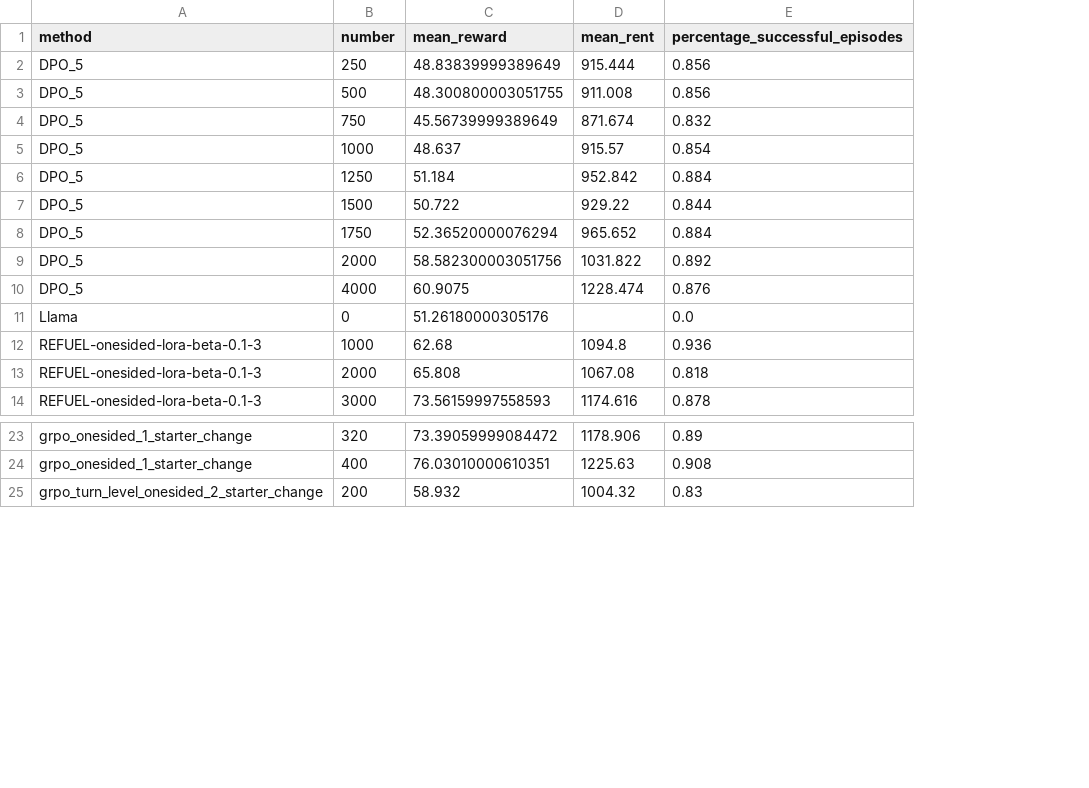
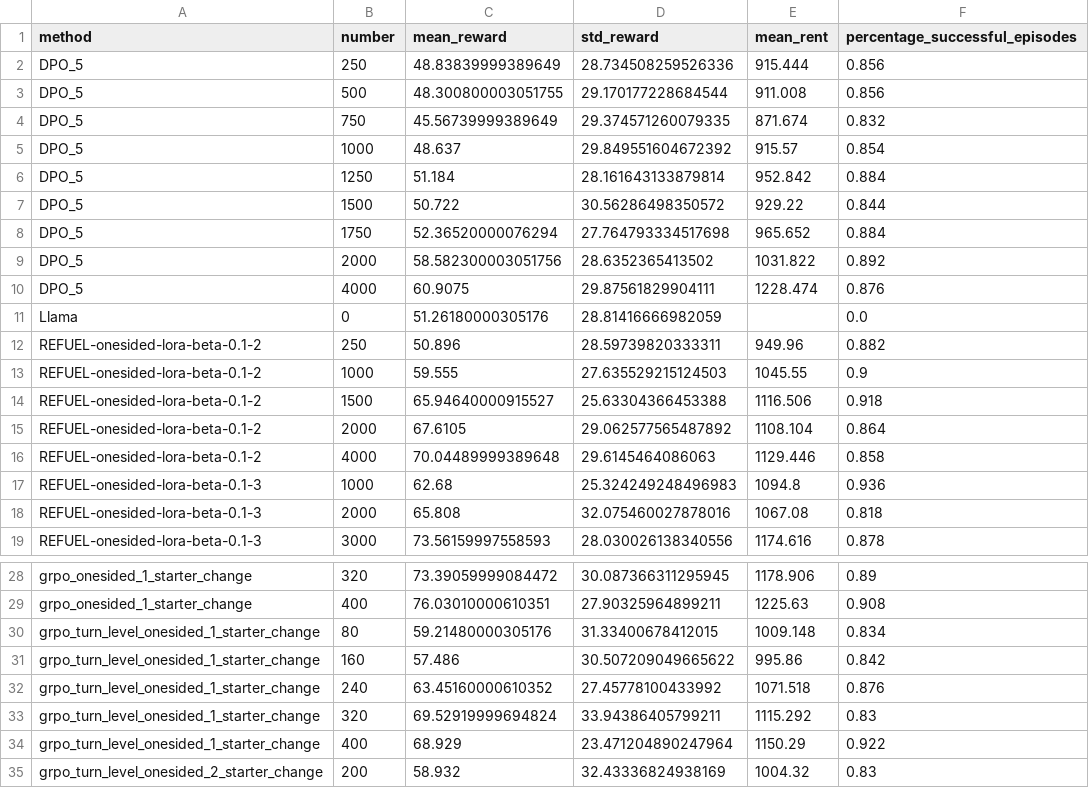
Before and after one commit to lfranceschetti/multiturn-llm-training, a CSV file: evaluations/evaluation_results.csv, drawn as a sheet; only a part is shown, gaps mark what is left out; the diff names each change by its address in the sheet, - before the commit and + after, or states it on an @@ line.

```diff
--- a/evaluations/evaluation_results.csv
+++ b/evaluations/evaluation_results.csv
+column D (std_reward), rows 2-11: 28.734508259526336 | 29.170177228684544 | 29.374571260079335 | 29.849551604672392 | 28.161643133879814 | 30.56286498350572 | 27.764793334517698 | 28.6352365413502 | 29.87561829904111 | 28.81416666982059; rows 17-19: 25.324249248496983 | 32.075460027878016 | 28.030026138340556; rows 28-29: 30.087366311295945 | 27.90325964899211; row 35: 32.43336824938169
+row 12: REFUEL-onesided-lora-beta-0.1-2 | 250 | 50.896 | 28.59739820333311 | 949.96 | 0.882
+row 13: REFUEL-onesided-lora-beta-0.1-2 | 1000 | 59.555 | 27.635529215124503 | 1045.55 | 0.9
+row 14: REFUEL-onesided-lora-beta-0.1-2 | 1500 | 65.94640000915527 | 25.63304366453388 | 1116.506 | 0.918
+row 15: REFUEL-onesided-lora-beta-0.1-2 | 2000 | 67.6105 | 29.062577565487892 | 1108.104 | 0.864
+row 16: REFUEL-onesided-lora-beta-0.1-2 | 4000 | 70.04489999389648 | 29.6145464086063 | 1129.446 | 0.858
+row 30: grpo_turn_level_onesided_1_starter_change | 80 | 59.21480000305176 | 31.33400678412015 | 1009.148 | 0.834
+row 31: grpo_turn_level_onesided_1_starter_change | 160 | 57.486 | 30.507209049665622 | 995.86 | 0.842
+row 32: grpo_turn_level_onesided_1_starter_change | 240 | 63.45160000610352 | 27.45778100433992 | 1071.518 | 0.876
+row 33: grpo_turn_level_onesided_1_starter_change | 320 | 69.52919999694824 | 33.94386405799211 | 1115.292 | 0.83
+row 34: grpo_turn_level_onesided_1_starter_change | 400 | 68.929 | 23.471204890247964 | 1150.29 | 0.922
```
Also changed, not shown: 29 other files.
